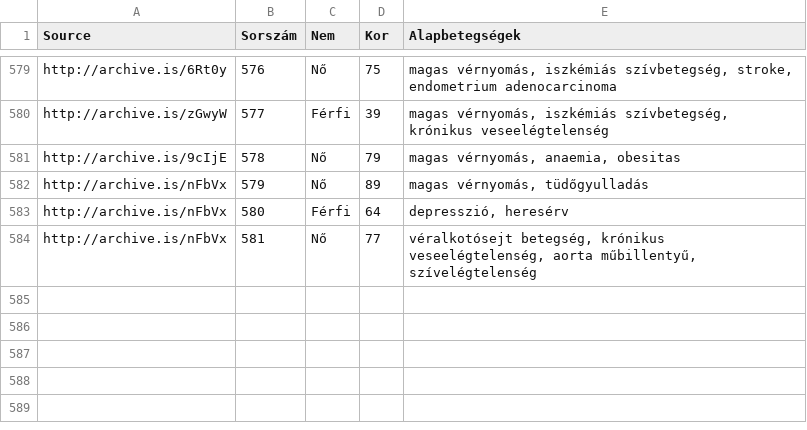
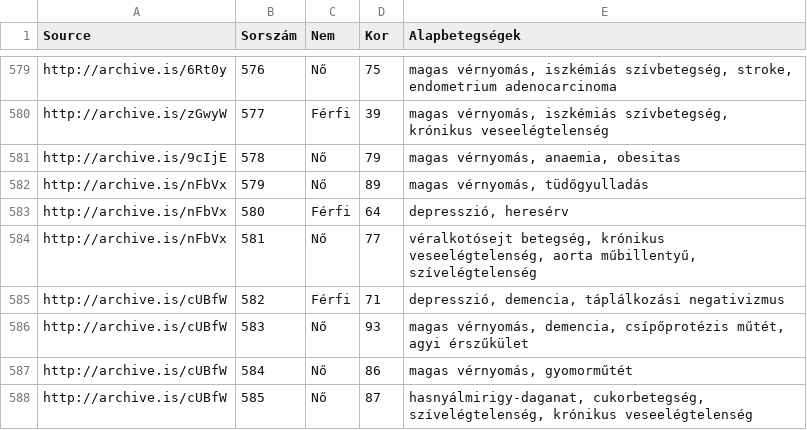
Before and after one commit to nickgon/Hungary-COVID19-Data, a CSV file: Hungary_COVID19_death_details.csv, drawn as a sheet; only a part is shown, gaps mark what is left out.

Commit message:
June 29 Data

```diff
--- a/Hungary_COVID19_death_details.csv
+++ b/Hungary_COVID19_death_details.csv
@@ -584 +584,5 @@ http://archive.is/nFbVx,580,Férfi,64,"depresszió, heresérv"
 http://archive.is/nFbVx,581,Nő,77,"véralkotósejt betegség, krónikus veseelégtelenség, aorta műbillentyű, szívelégtelenség"
+http://archive.is/cUBfW,582,Férfi,71,"depresszió, demencia, táplálkozási negativizmus"
+http://archive.is/cUBfW,583,Nő,93,"magas vérnyomás, demencia, csípőprotézis műtét, agyi érszűkület"
+http://archive.is/cUBfW,584,Nő,86,"magas vérnyomás, gyomorműtét"
+http://archive.is/cUBfW,585,Nő,87,"hasnyálmirigy-daganat, cukorbetegség, szívelégtelenség, krónikus veseelégtelenség"
```
Also changed, not shown: Hungary_COVID19_data_by_county.csv, Hungary_COVID19_data_total.csv, 1 other file.
